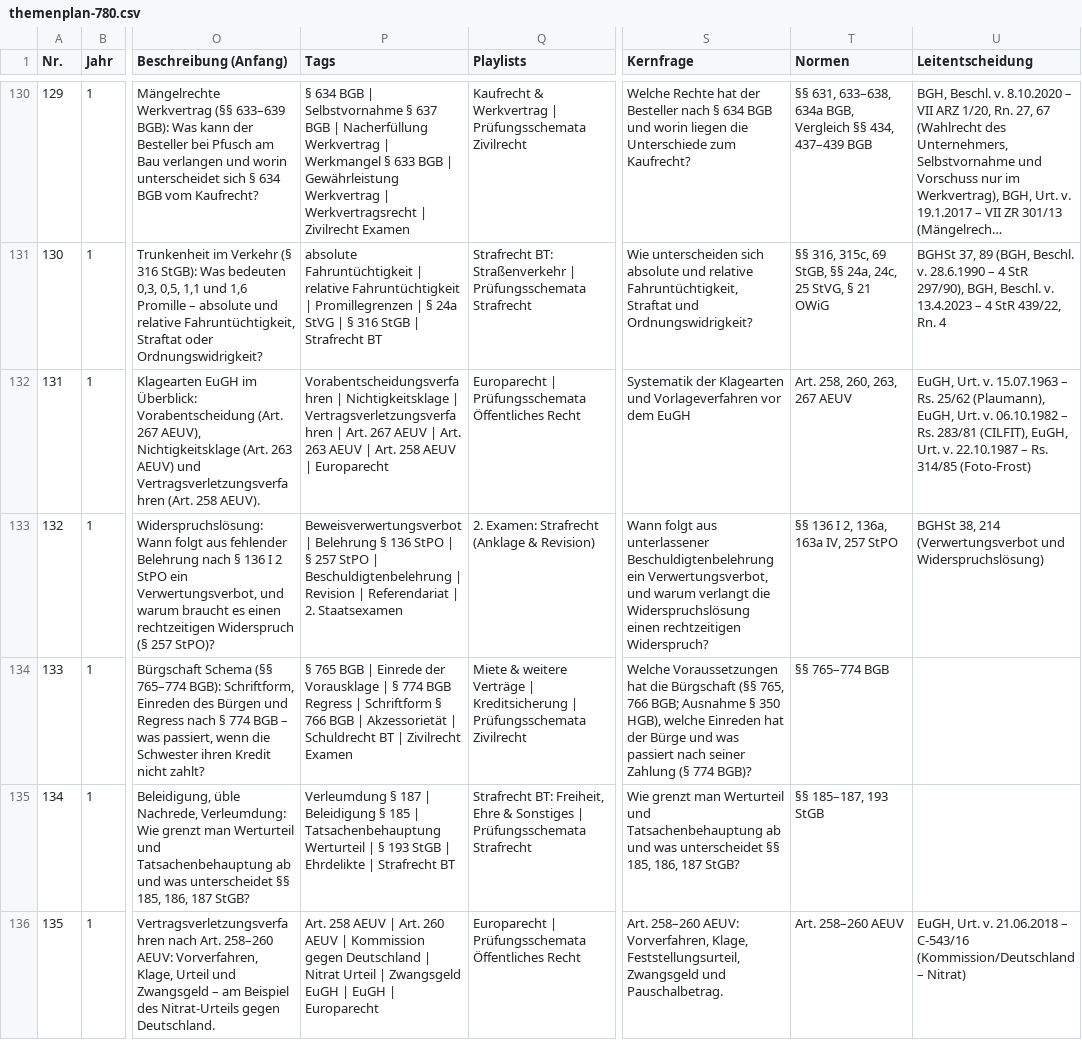
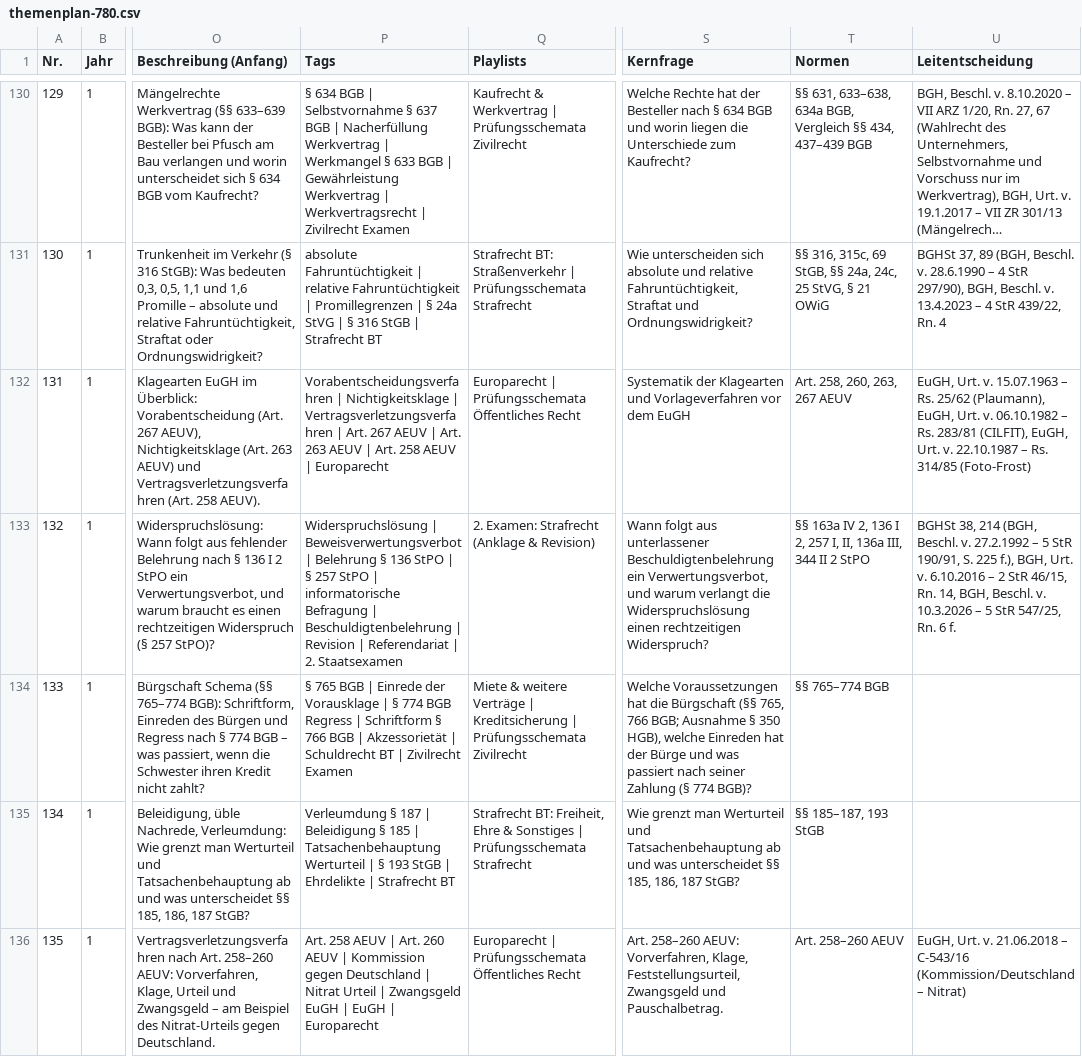
Before and after one commit to Ccan-devoloper/herrjurist, a CSV file: youtube/themenplanung/themenplan-780.csv, drawn as a sheet; only a part is shown, gaps mark what is left out; long unchanged cells end in …; the diff names each change by its address in the sheet, - before the commit and + after, or states it on an @@ line.

```diff
--- a/youtube/themenplanung/themenplan-780.csv
+++ b/youtube/themenplanung/themenplan-780.csv
-P133 (Tags): Beweisverwertungsverbot | Belehrung § 136 StPO | § 257 StPO | Beschuldigtenbelehrung…
+P133 (Tags): Widerspruchslösung | Beweisverwertungsverbot | Belehrung § 136 StPO | § 257 StPO | informatorische Befragung | Beschuldigtenbelehrung…
-T133 (Normen): §§ 136 I 2, 136a, 163a IV, 257 StPO
+T133 (Normen): §§ 163a IV 2, 136 I 2, 257 I, II, 136a III, 344 II 2 StPO
-U133 (Leitentscheidung): …38, 214 (Verwertungsverbot und Widerspruchslösung)
+U133 (Leitentscheidung): …38, 214 (BGH, Beschl. v. 27.2.1992 – 5 StR 190/91, S. 225 f.), BGH, Urt. v. 6.10.2016 – 2 StR 46/15, Rn. 14, BGH, Beschl. v. 10.3.2026 – 5 StR 547/25, Rn. 6 f.
```
Also changed, not shown: 6 other files.
